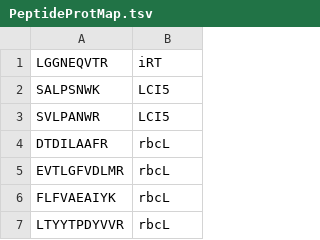
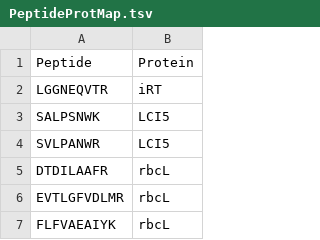
Before and after one commit to CSBiology/BIO-BTE-06-L-7, a TSV file: AuxFiles/PeptideProtMap.tsv, drawn as a sheet; only a part is shown; the shorter side is filled out with more unchanged rows.

```diff
--- a/AuxFiles/PeptideProtMap.tsv
+++ b/AuxFiles/PeptideProtMap.tsv
@@ -1 +1,2 @@
+Peptide	Protein
 LGGNEQVTR	iRT
```
Also changed, not shown: 1 other file.
